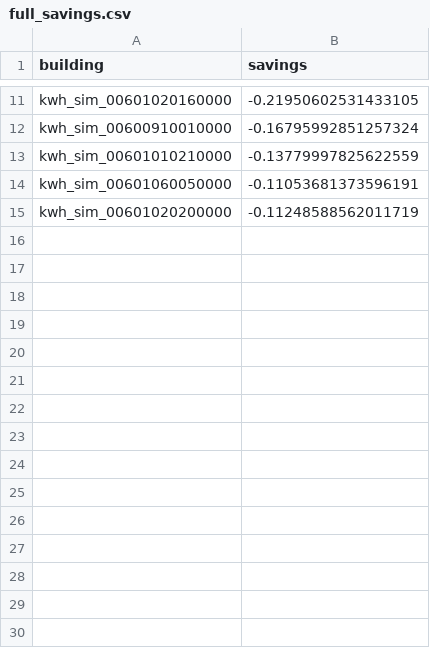
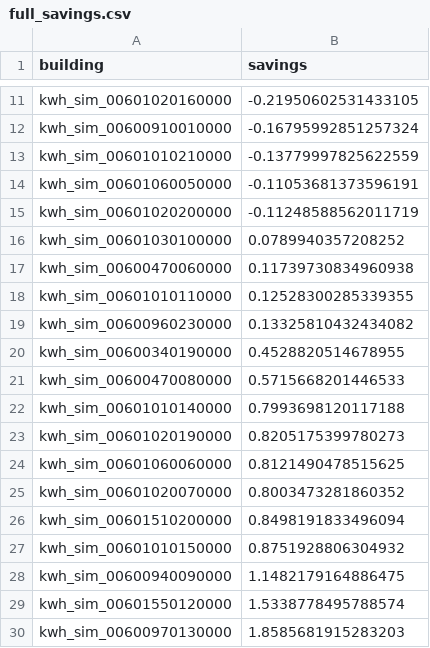
Before and after one commit to Urban-Informatics-Lab/dues-extension, a CSV file: savings_analysis/full_savings.csv, drawn as a sheet; only a part is shown, gaps mark what is left out.

```diff
--- a/savings_analysis/full_savings.csv
+++ b/savings_analysis/full_savings.csv
@@ -15 +15,16 @@ kwh_sim_00601060050000,-0.11053681373596191
 kwh_sim_00601020200000,-0.11248588562011719
+kwh_sim_00601030100000,0.0789940357208252
+kwh_sim_00600470060000,0.11739730834960938
+kwh_sim_00601010110000,0.12528300285339355
+kwh_sim_00600960230000,0.13325810432434082
+kwh_sim_00600340190000,0.4528820514678955
+kwh_sim_00600470080000,0.5715668201446533
+kwh_sim_00601010140000,0.7993698120117188
+kwh_sim_00601020190000,0.8205175399780273
+kwh_sim_00601060060000,0.8121490478515625
+kwh_sim_00601020070000,0.8003473281860352
+kwh_sim_00601510200000,0.8498191833496094
+kwh_sim_00601010150000,0.8751928806304932
+kwh_sim_00600940090000,1.1482179164886475
+kwh_sim_00601550120000,1.5338778495788574
+kwh_sim_00600970130000,1.8585681915283203
```
Also changed, not shown: savings_analysis/full_savings_no_context.csv, savings_analysis/light_savings.csv, 11 other files.
